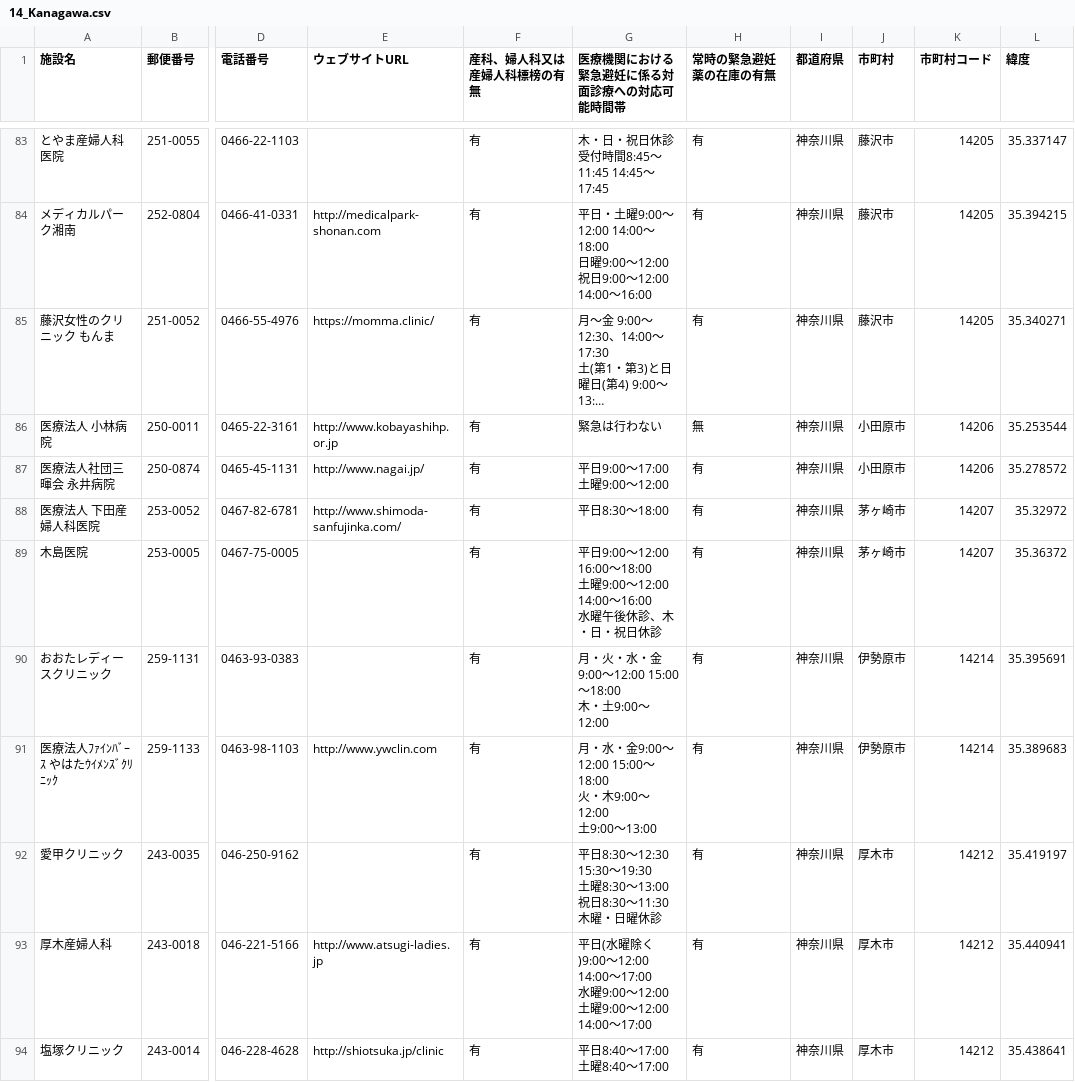
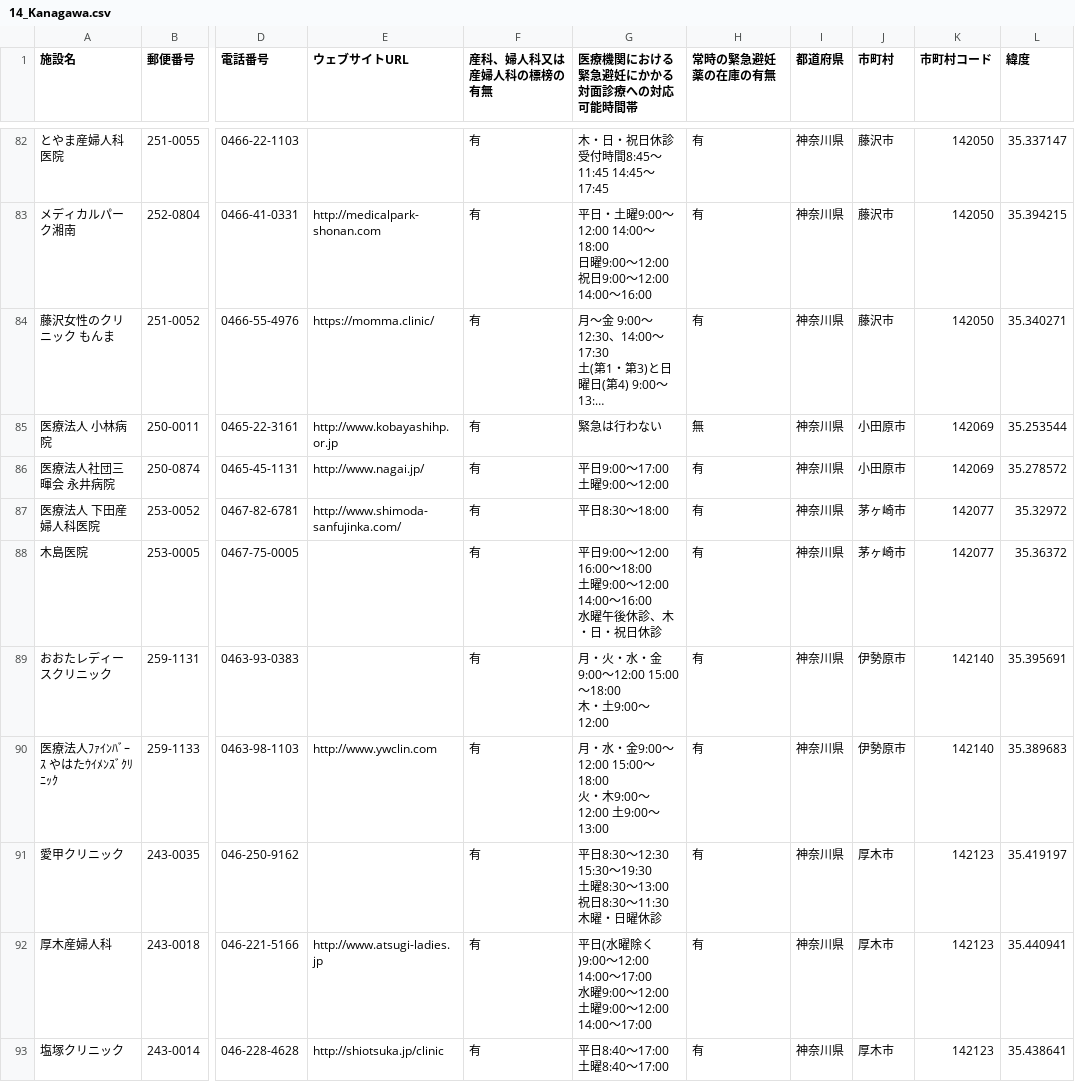
Before and after one commit to hello112334/opendata-pdf-to-csv, a CSV file: output_files/14_Kanagawa.csv, drawn as a sheet; only a part is shown, gaps mark what is left out; long unchanged cells end in …; addresses are those after the commit; ↵ is a line break in a cell; the diff covers the shown part only; the diff names each change by its address in the sheet, - before the commit and + after, or states it on an @@ line.

```diff
--- a/output_files/14_Kanagawa.csv
+++ b/output_files/14_Kanagawa.csv
-F1: 産科、婦人科又は産婦人科標榜の有無
+F1: 産科、婦人科又は産婦人科の標榜の有無
-G1: 医療機関における緊急避妊に係る対面診療への対応可能時間帯
+G1: 医療機関における緊急避妊にかかる対面診療への対応可能時間帯
-K82:K84 (市町村コード): 14205
+K82:K84 (市町村コード): 142050
-K85:K86 (市町村コード): 14206
+K85:K86 (市町村コード): 142069
-G86 (医療機関における緊急避妊にかかる対面診療への対応可能時間帯): 平日9:00～17:00 ↵ 土曜9:00～12:00
+G86 (医療機関における緊急避妊にかかる対面診療への対応可能時間帯): 平日9:00～17:00 土曜9:00～12:00
-K87:K88 (市町村コード): 14207
+K87:K88 (市町村コード): 142077
-K89:K90 (市町村コード): 14214
+K89:K90 (市町村コード): 142140
-G90 (医療機関における緊急避妊にかかる対面診療への対応可能時間帯): …～13:00
+G90 (医療機関における緊急避妊にかかる対面診療への対応可能時間帯): …～13:00
-K91:K93 (市町村コード): 14212
+K91:K93 (市町村コード): 142123
-G93 (医療機関における緊急避妊にかかる対面診療への対応可能時間帯): 平日8:40～17:00 ↵ 土曜8:40～17:00
+G93 (医療機関における緊急避妊にかかる対面診療への対応可能時間帯): 平日8:40～17:00 土曜8:40～17:00
```
Also changed, not shown: 1 added row, 2 removed rows and 124 edited cells elsewhere in this file, output_files/01_Hokkaido.csv, output_files/11_Saitama.csv, 47 other files.
